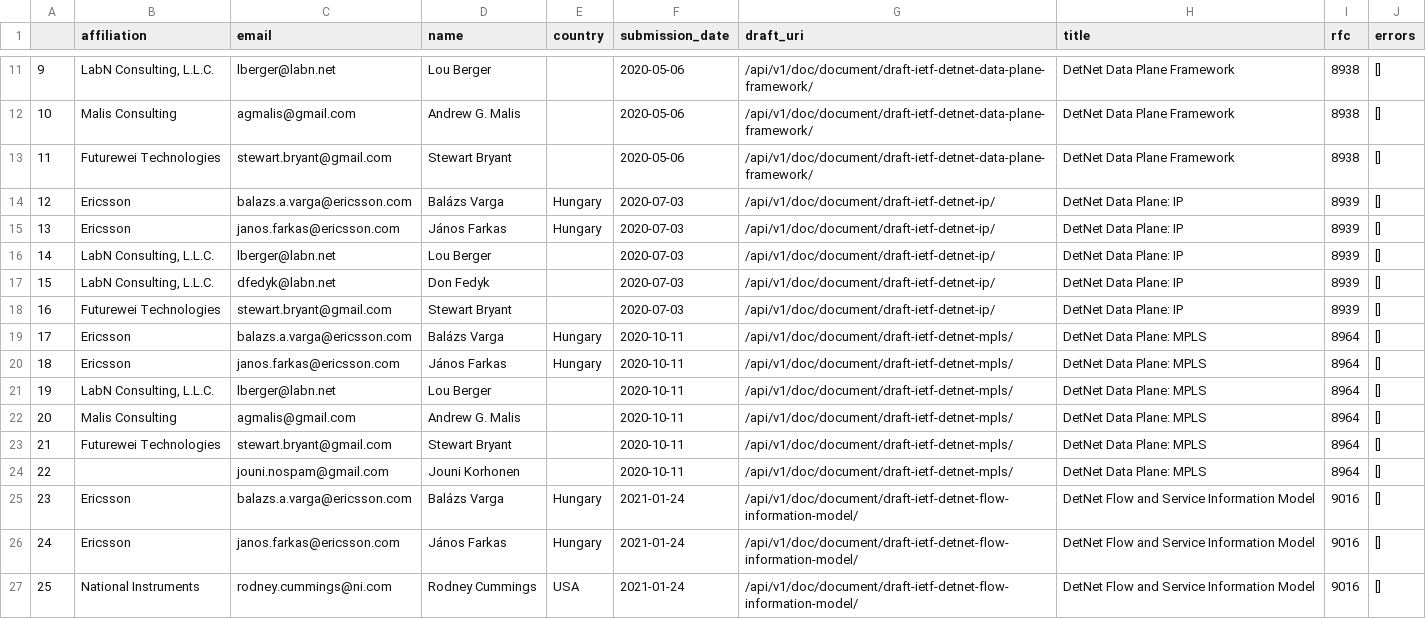
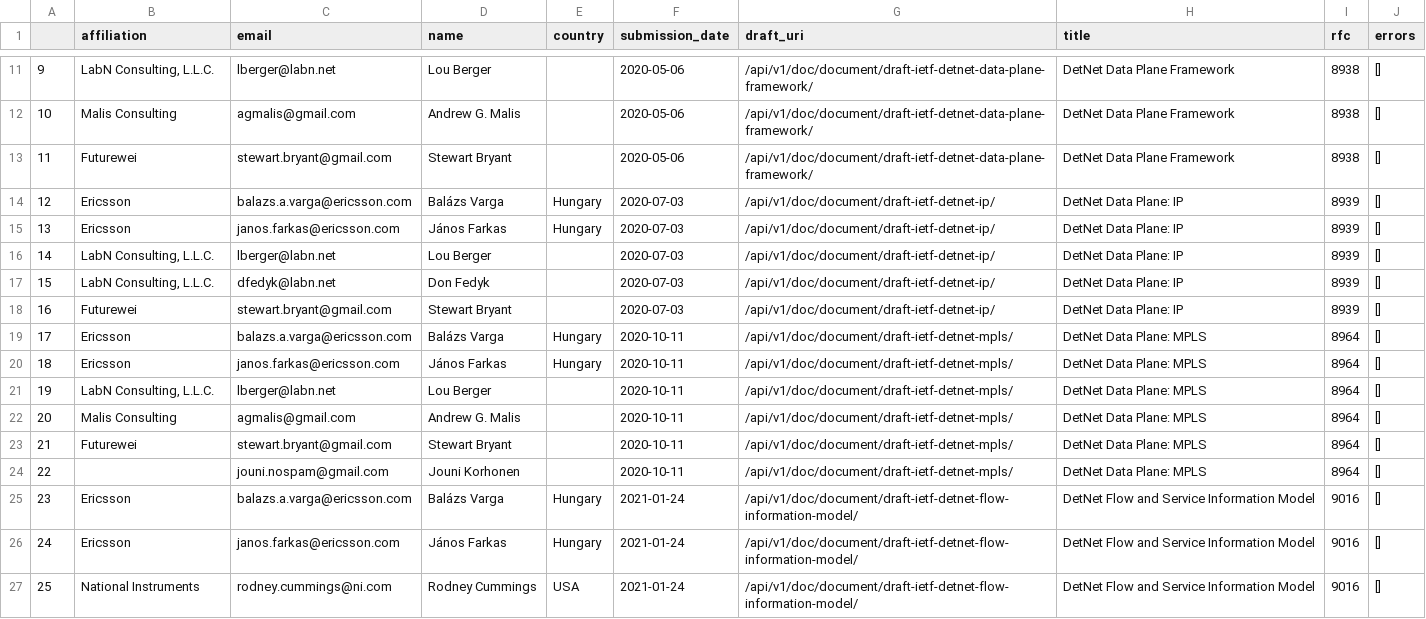
Before and after one commit to u451f/almanac.article19.org, a CSV file: assets/data/authorship/authorship_ietf-deterministic-networking.csv, drawn as a sheet; only a part is shown, gaps mark what is left out; the diff covers the shown part only.

```diff
--- a/assets/data/authorship/authorship_ietf-deterministic-networking.csv
+++ b/assets/data/authorship/authorship_ietf-deterministic-networking.csv
@@ -12,3 +12,3 @@
 10,Malis Consulting,agmalis@gmail.com,Andrew G. Malis,,2020-05-06,/api/v1/doc/document/draft-ietf-detnet-data-plane-framework/,DetNet Data Plane Framework,8938,[]
-11,Futurewei Technologies,stewart.bryant@gmail.com,Stewart Bryant,,2020-05-06,/api/v1/doc/document/draft-ietf-detnet-data-plane-framework/,DetNet Data Plane Framework,8938,[]
+11,Futurewei,stewart.bryant@gmail.com,Stewart Bryant,,2020-05-06,/api/v1/doc/document/draft-ietf-detnet-data-plane-framework/,DetNet Data Plane Framework,8938,[]
 12,Ericsson,balazs.a.varga@ericsson.com,Balázs Varga,Hungary,2020-07-03,/api/v1/doc/document/draft-ietf-detnet-ip/,DetNet Data Plane: IP,8939,[]
@@ -17,3 +17,3 @@
 15,"LabN Consulting, L.L.C.",dfedyk@labn.net,Don Fedyk,,2020-07-03,/api/v1/doc/document/draft-ietf-detnet-ip/,DetNet Data Plane: IP,8939,[]
-16,Futurewei Technologies,stewart.bryant@gmail.com,Stewart Bryant,,2020-07-03,/api/v1/doc/document/draft-ietf-detnet-ip/,DetNet Data Plane: IP,8939,[]
+16,Futurewei,stewart.bryant@gmail.com,Stewart Bryant,,2020-07-03,/api/v1/doc/document/draft-ietf-detnet-ip/,DetNet Data Plane: IP,8939,[]
 17,Ericsson,balazs.a.varga@ericsson.com,Balázs Varga,Hungary,2020-10-11,/api/v1/doc/document/draft-ietf-detnet-mpls/,DetNet Data Plane: MPLS,8964,[]
@@ -22,3 +22,3 @@
 20,Malis Consulting,agmalis@gmail.com,Andrew G. Malis,,2020-10-11,/api/v1/doc/document/draft-ietf-detnet-mpls/,DetNet Data Plane: MPLS,8964,[]
-21,Futurewei Technologies,stewart.bryant@gmail.com,Stewart Bryant,,2020-10-11,/api/v1/doc/document/draft-ietf-detnet-mpls/,DetNet Data Plane: MPLS,8964,[]
+21,Futurewei,stewart.bryant@gmail.com,Stewart Bryant,,2020-10-11,/api/v1/doc/document/draft-ietf-detnet-mpls/,DetNet Data Plane: MPLS,8964,[]
 22,,jouni.nospam@gmail.com,Jouni Korhonen,,2020-10-11,/api/v1/doc/document/draft-ietf-detnet-mpls/,DetNet Data Plane: MPLS,8964,[]
```
Also changed, not shown: 12 edited cells elsewhere in this file, assets/data/authorship/authorship_ietf-quic.csv, assets/data/authorship/authorship_ietf-transport-layer-security.csv.
